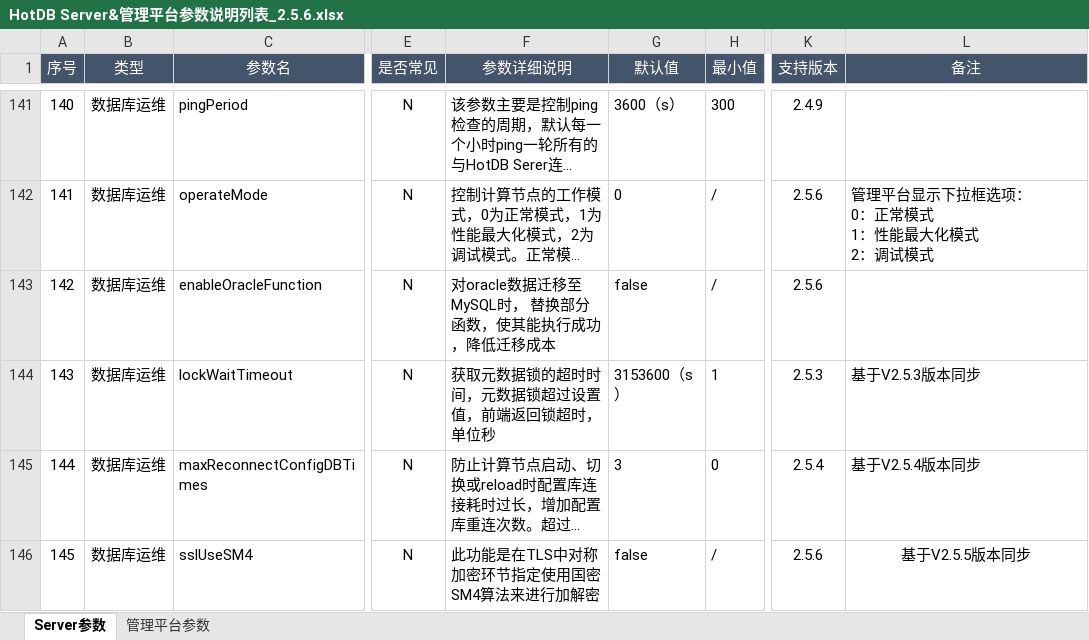
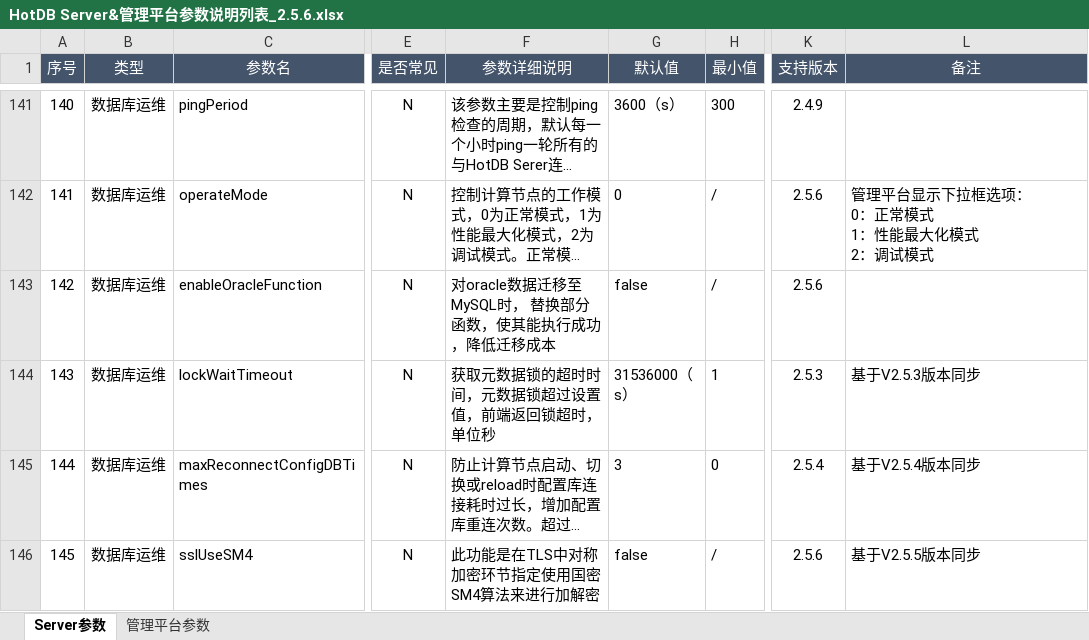
Before and after one commit to HotDB-Community/HotDB-Knowledge-Base, an Excel workbook: 中文手册/参数及名词说明/HotDB Server&管理平台参数说明列表_2.5.6.xlsx, sheet Server参数, drawn as a sheet; only a part is shown, gaps mark what is left out; long unchanged cells end in …; values as stored, in another font and other column widths than the file's, no borders; conditional formats not drawn; the diff covers the shown part only; the diff names each change by its address in the sheet, - before the commit and + after, or states it on an @@ line.

```diff
--- a/中文手册/参数及名词说明/HotDB Server&管理平台参数说明列表_2.5.6.xlsx (sheet Server参数)
+++ b/中文手册/参数及名词说明/HotDB Server&管理平台参数说明列表_2.5.6.xlsx (sheet Server参数)
-G144 (默认值): 3153600（s）
+G144 (默认值): 31536000（s）
-L146 alignment: center
+L146 alignment: left
```
Also changed, not shown: 2 added rows and 2 edited cells elsewhere in this sheet, 32 other files.
